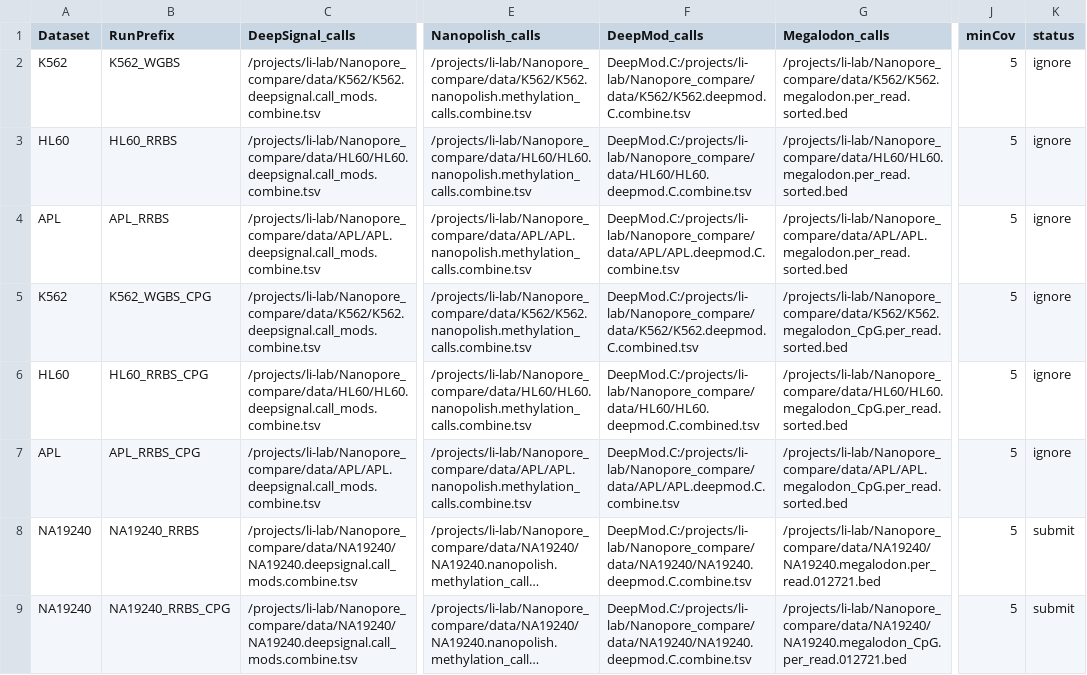
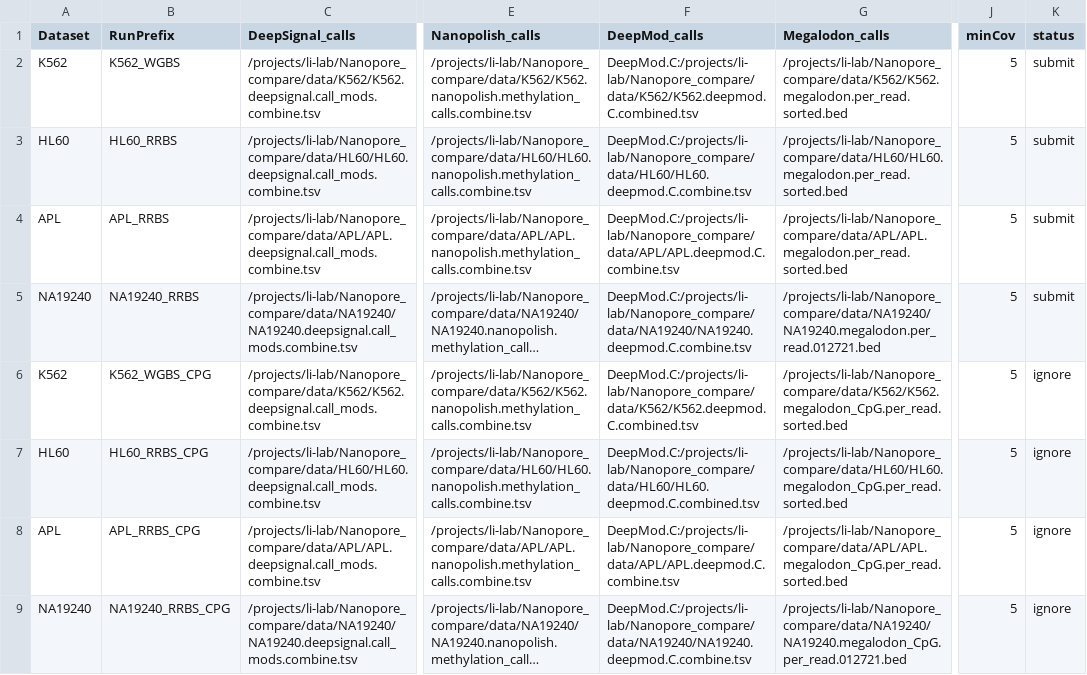
Before and after one commit to LabShengLi/nanome, a TSV file: src/NanoComarePerformance_paper.tsv, drawn as a sheet; only a part is shown, gaps mark what is left out; long unchanged cells end in …; the diff names each change by its address in the sheet, - before the commit and + after, or states it on an @@ line.

```diff
--- a/src/NanoComarePerformance_paper.tsv
+++ b/src/NanoComarePerformance_paper.tsv
-F2 (DeepMod_calls): DeepMod.C:/projects/li-lab/Nanopore_compare/data/K562/K562.deepmod.C.combine.tsv
+F2 (DeepMod_calls): DeepMod.C:/projects/li-lab/Nanopore_compare/data/K562/K562.deepmod.C.combined.tsv
-K2:K4 (status): ignore
+K2:K4 (status): submit
@@ row 8 moved to row 5: NA19240 @@
-K9 (status): submit
+K9 (status): ignore
```
Also changed, not shown: src/NanoComareCorrelation_paper.tsv, 15 other files.
